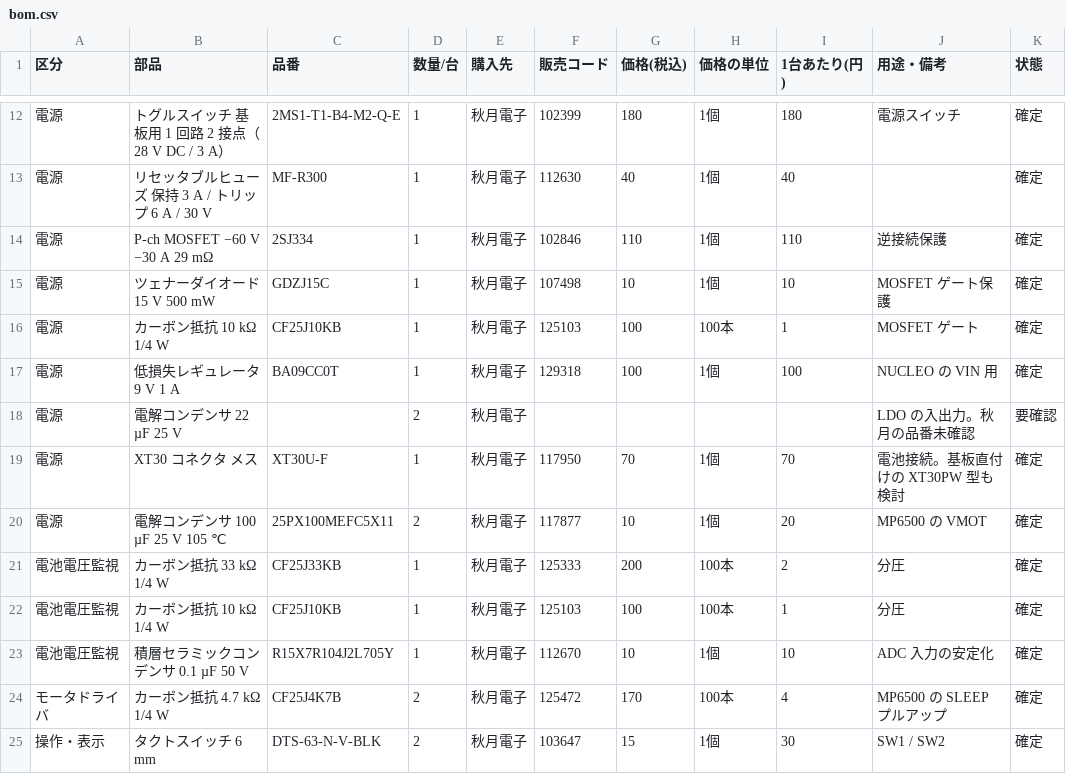
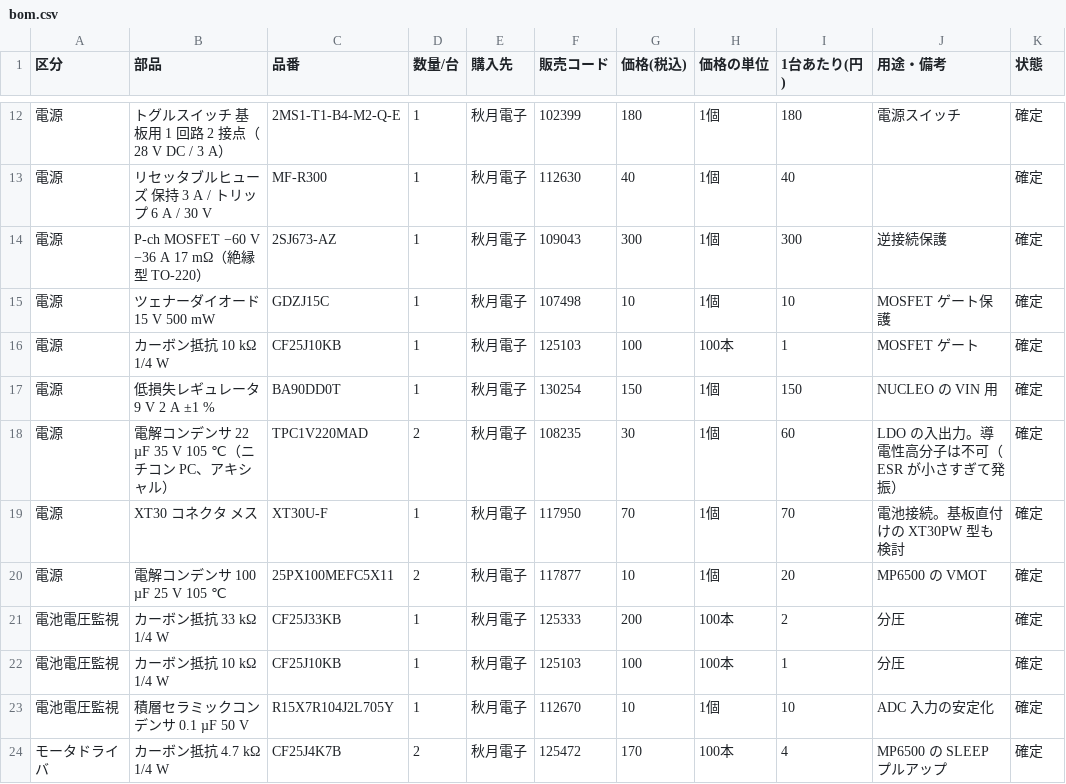
Before and after one commit to Tokoro0917/Mice-Standard, a CSV file: hardware/production/bom.csv, drawn as a sheet; only a part is shown, gaps mark what is left out; the shorter side is filled out with more unchanged rows.

```diff
--- a/hardware/production/bom.csv
+++ b/hardware/production/bom.csv
@@ -13,7 +13,7 @@
 電源,リセッタブルヒューズ 保持 3 A / トリップ 6 A / 30 V,MF-R300,1,秋月電子,112630,40,1個,40,,確定
-電源,P-ch MOSFET −60 V −30 A 29 mΩ,2SJ334,1,秋月電子,102846,110,1個,110,逆接続保護,確定
+電源,P-ch MOSFET −60 V −36 A 17 mΩ（絶縁型 TO-220）,2SJ673-AZ,1,秋月電子,109043,300,1個,300,逆接続保護,確定
 電源,ツェナーダイオード 15 V 500 mW,GDZJ15C,1,秋月電子,107498,10,1個,10,MOSFET ゲート保護,確定
 電源,カーボン抵抗 10 kΩ 1/4 W,CF25J10KB,1,秋月電子,125103,100,100本,1,MOSFET ゲート,確定
-電源,低損失レギュレータ 9 V 1 A,BA09CC0T,1,秋月電子,129318,100,1個,100,NUCLEO の VIN 用,確定
-電源,電解コンデンサ 22 µF 25 V,,2,秋月電子,,,,,LDO の入出力。秋月の品番未確認,要確認
+電源,低損失レギュレータ 9 V 2 A ±1 %,BA90DD0T,1,秋月電子,130254,150,1個,150,NUCLEO の VIN 用,確定
+電源,電解コンデンサ 22 µF 35 V 105 ℃（ニチコン PC、アキシャル）,TPC1V220MAD,2,秋月電子,108235,30,1個,60,LDO の入出力。導電性高分子は不可（ESR が小さすぎて発振）,確定
 電源,XT30 コネクタ メス,XT30U-F,1,秋月電子,117950,70,1個,70,電池接続。基板直付けの XT30PW 型も検討,確定
```
Also changed, not shown: 5 other files.
